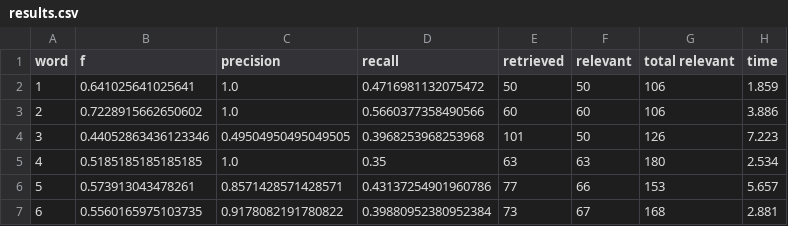
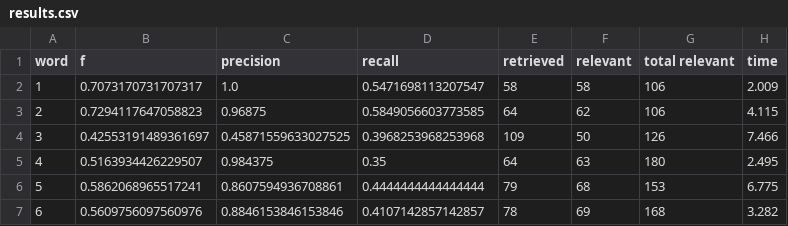
Before and after one commit to GraceGWilson/SQL-fuzzyMatching, a CSV file: results.csv, drawn as a sheet; only a part is shown; the diff covers the shown part only.

Commit message:
Automated evaluation results.

```diff
--- a/results.csv
+++ b/results.csv
@@ -1,7 +1,7 @@
 word,f,precision,recall,retrieved,relevant,total relevant,time
-1,0.641025641025641,1.0,0.4716981132075472,50,50,106,1.859
-2,0.7228915662650602,1.0,0.5660377358490566,60,60,106,3.886
-3,0.44052863436123346,0.49504950495049505,0.3968253968253968,101,50,126,7.223
-4,0.5185185185185185,1.0,0.35,63,63,180,2.534
-5,0.573913043478261,0.8571428571428571,0.43137254901960786,77,66,153,5.657
-6,0.5560165975103735,0.9178082191780822,0.39880952380952384,73,67,168,2.881
+1,0.7073170731707317,1.0,0.5471698113207547,58,58,106,2.009
+2,0.7294117647058823,0.96875,0.5849056603773585,64,62,106,4.115
+3,0.42553191489361697,0.45871559633027525,0.3968253968253968,109,50,126,7.466
+4,0.5163934426229507,0.984375,0.35,64,63,180,2.495
+5,0.5862068965517241,0.8607594936708861,0.4444444444444444,79,68,153,6.775
+6,0.5609756097560976,0.8846153846153846,0.4107142857142857,78,69,168,3.282
```
Also changed, not shown: 70 edited cells elsewhere in this file.
